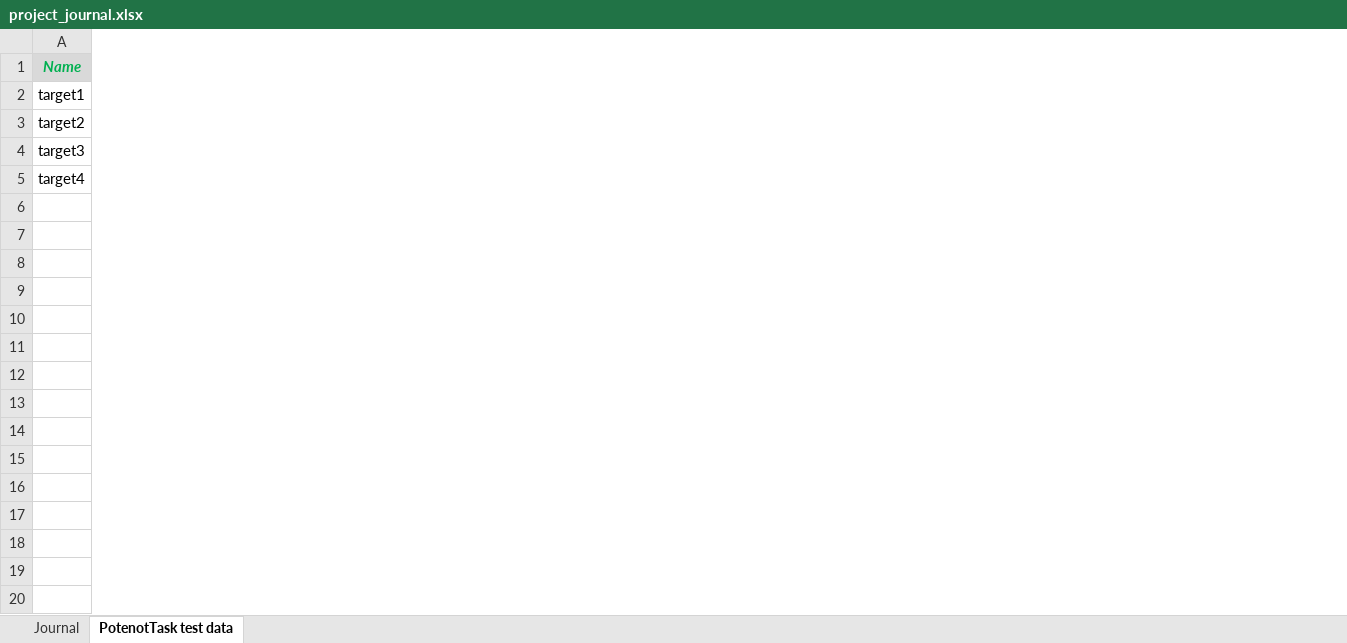
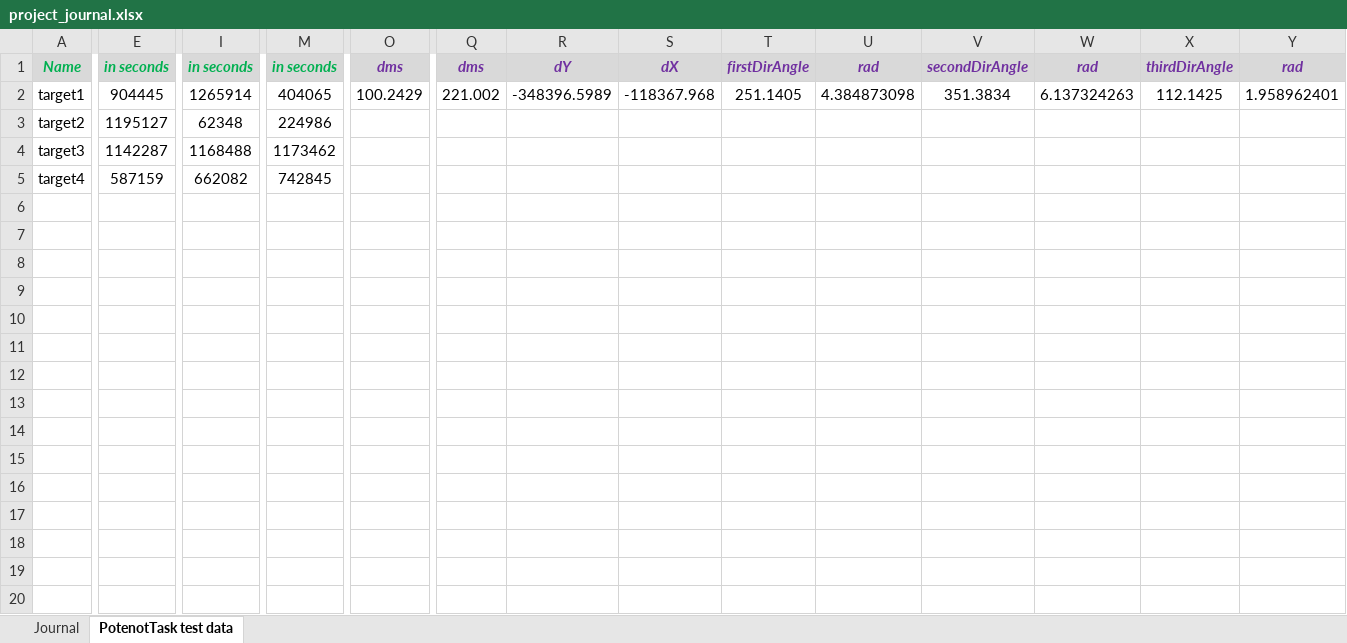
Before and after one commit to AndrewNizovkin/geocalculator, an Excel workbook: project_journal.xlsx, sheet PotenotTask test data, drawn as a sheet; only a part is shown, gaps mark what is left out; values as stored, in another font and other column widths than the file's, no borders; rows hold the shown columns only; the diff covers the shown part only; the diff names each change by its address in the sheet, - before the commit and + after, or states it on an @@ line.

Commit message:
Add: tests for Potenot Task

```diff
--- a/project_journal.xlsx (sheet PotenotTask test data)
+++ b/project_journal.xlsx (sheet PotenotTask test data)
+column E (in seconds), rows 2-5: 904445 | 1195127 | 1142287 | 587159
+column I (in seconds), rows 2-5: 1265914 | 62348 | 1168488 | 662082
+column M (in seconds), rows 2-5: 404065 | 224986 | 1173462 | 742845
+column O (dms), row 2: 100.2429
+column Q (dms), row 2: 221.002
+column R (dY), row 2: -348396.5989
+column S (dX), row 2: -118367.968
+column T (firstDirAngle), row 2: 251.1405
+column U (rad), row 2: 4.384873098
+column V (secondDirAngle), row 2: 351.3834
+column W (rad), row 2: 6.137324263
+column X (thirdDirAngle), row 2: 112.1425
+column Y (rad), row 2: 1.958962401
+row 6: (empty)
+row 7: (empty)
+row 8: (empty)
+row 9: (empty)
+row 10: (empty)
+row 11: (empty)
+row 12: (empty)
+row 13: (empty)
+row 14: (empty)
+row 15: (empty)
+row 16: (empty)
+row 17: (empty)
+row 18: (empty)
+row 19: (empty)
+row 20: (empty)
```
Also changed, not shown: 8 added rows and 2 edited cells elsewhere in this sheet, sheet Journal, formulas that keep their value, 16 other files.
